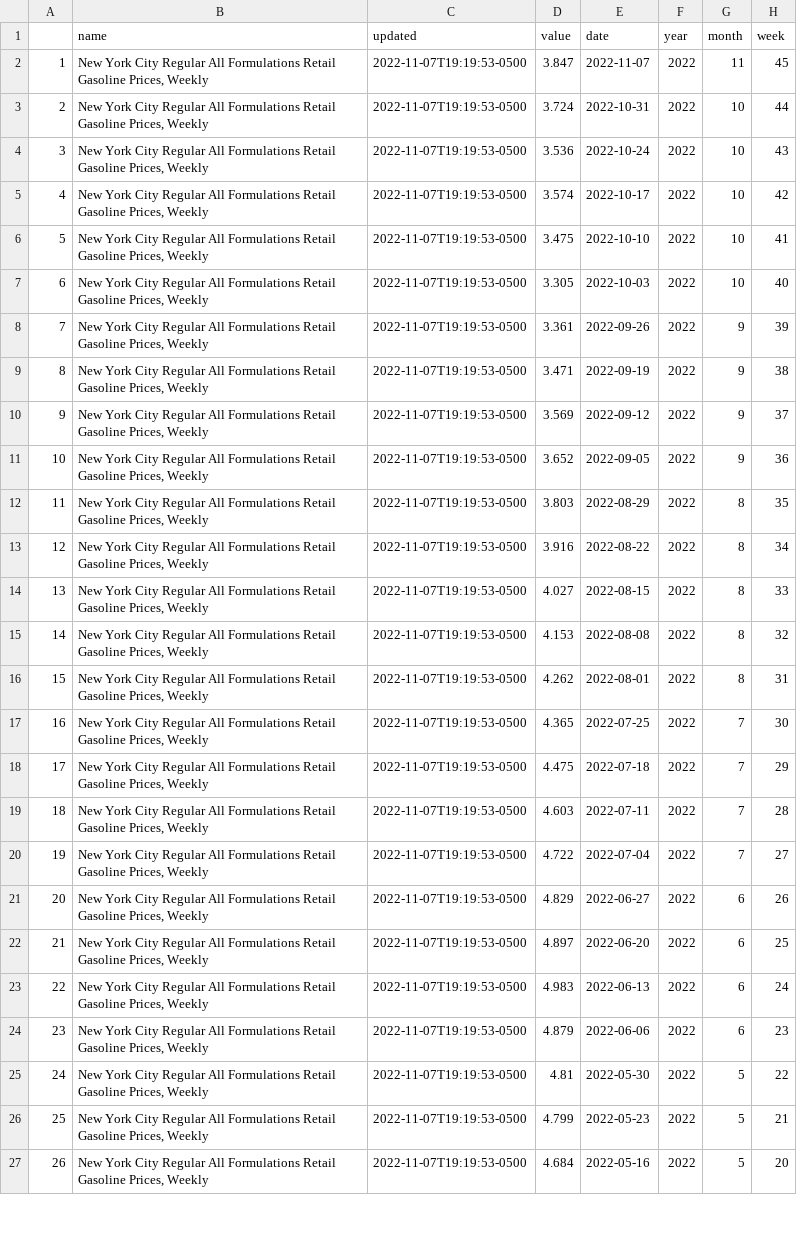
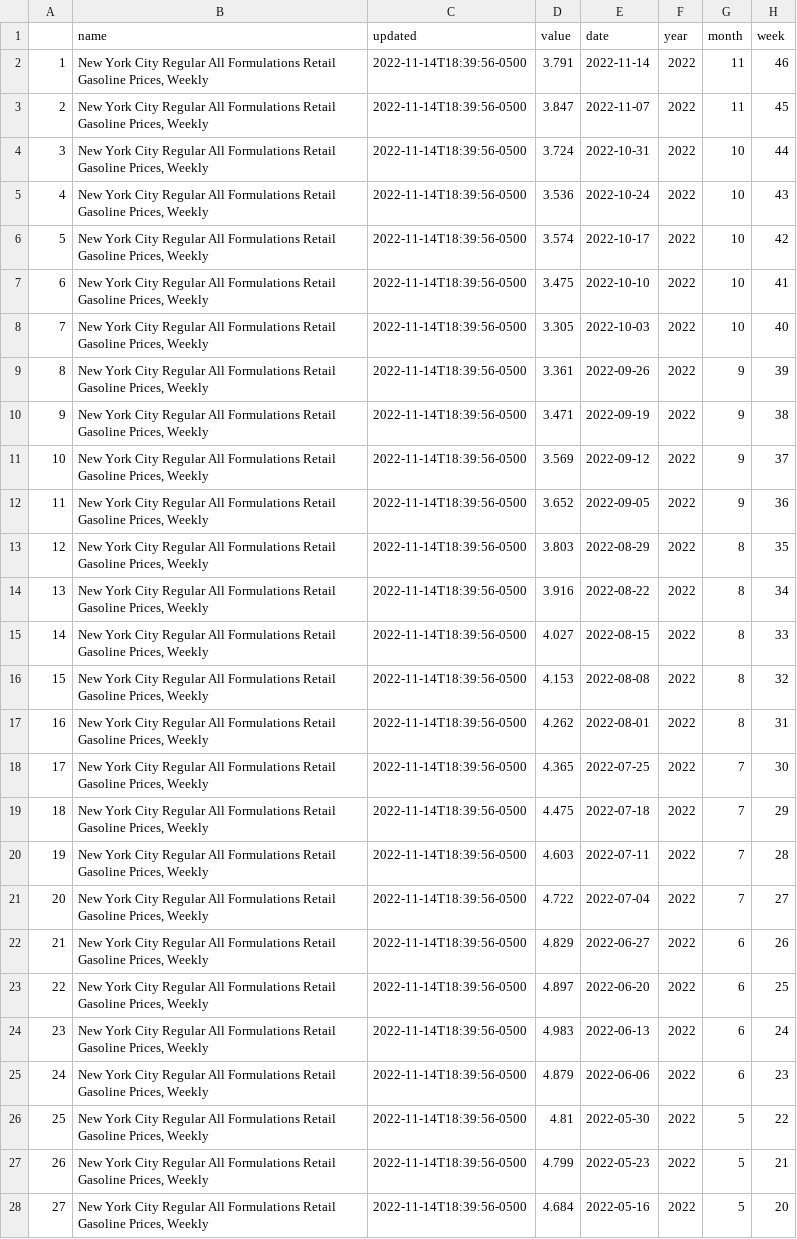
Before and after one commit to abcotvdata/EIA-gas-prices, a CSV file: nyc_gas.csv, drawn as a sheet; only a part is shown; addresses are those after the commit; the diff covers the shown part only; the diff names each change by its address in the sheet, - before the commit and + after, or states it on an @@ line.

Commit message:
Update gas prices

```diff
--- a/nyc_gas.csv
+++ b/nyc_gas.csv
+row 2: 1 | New York City Regular All Formulations Retail Gasoline Prices, Weekly | 2022-11-14T18:39:56-0500 | 3.791 | 2022-11-14 | 2022 | 11 | 46
@@ column A renumbered between rows 3 and 101 @@
-C3:C28 (updated): 2022-11-07T19:19:53-0500
+C3:C28 (updated): 2022-11-14T18:39:56-0500
```
Also changed, not shown: 1 removed row and 73 edited cells elsewhere in this file, chicago_gas.csv, la_gas.csv, 1 other file.
